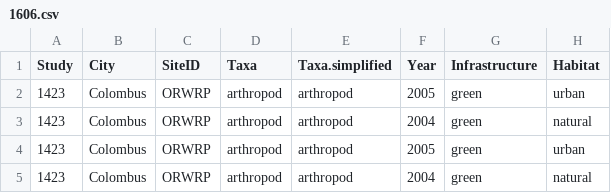
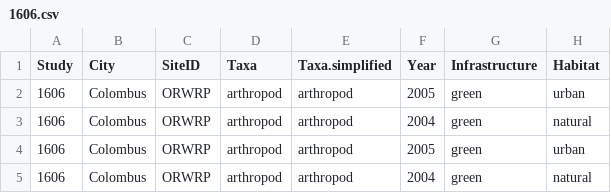
Before and after one commit to afilazzola/GreenInfrastructureMeta, a CSV file: data/MS.data/reviewer.MS/1606.csv, drawn as a sheet; only a part is shown; the diff names each change by its address in the sheet, - before the commit and + after, or states it on an @@ line.

```diff
--- a/data/MS.data/reviewer.MS/1606.csv
+++ b/data/MS.data/reviewer.MS/1606.csv
-A2:A5 (Study): 1423
+A2:A5 (Study): 1606
```
Also changed, not shown: new.papers.csv, 5 other files.
